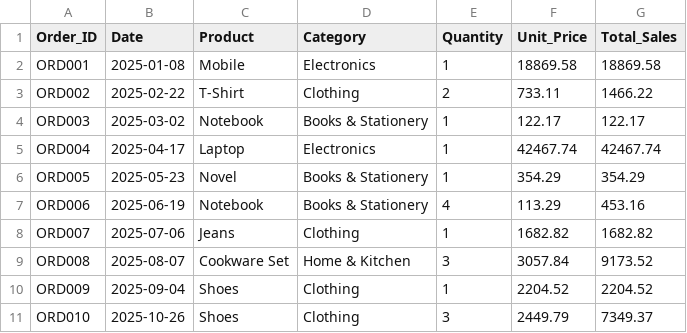
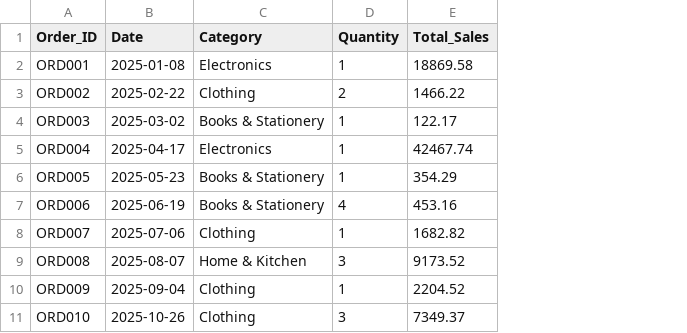
Before and after one commit to mandakini-lok/week-1, a CSV file: Ecommerce_Sales_Analysis_Week4/data/sales_data.csv, drawn as a sheet; only a part is shown; the diff names each change by its address in the sheet, - before the commit and + after, or states it on an @@ line.

```diff
--- a/Ecommerce_Sales_Analysis_Week4/data/sales_data.csv
+++ b/Ecommerce_Sales_Analysis_Week4/data/sales_data.csv
-column C (Product), rows 2-11: Mobile | T-Shirt | Notebook | Laptop | Novel | Notebook | Jeans | Cookware Set | Shoes | Shoes
-column F (Unit_Price), rows 2-11: 18869.58 | 733.11 | 122.17 | 42467.74 | 354.29 | 113.29 | 1682.82 | 3057.84 | 2204.52 | 2449.79
```
Also changed, not shown: 13 other files.
